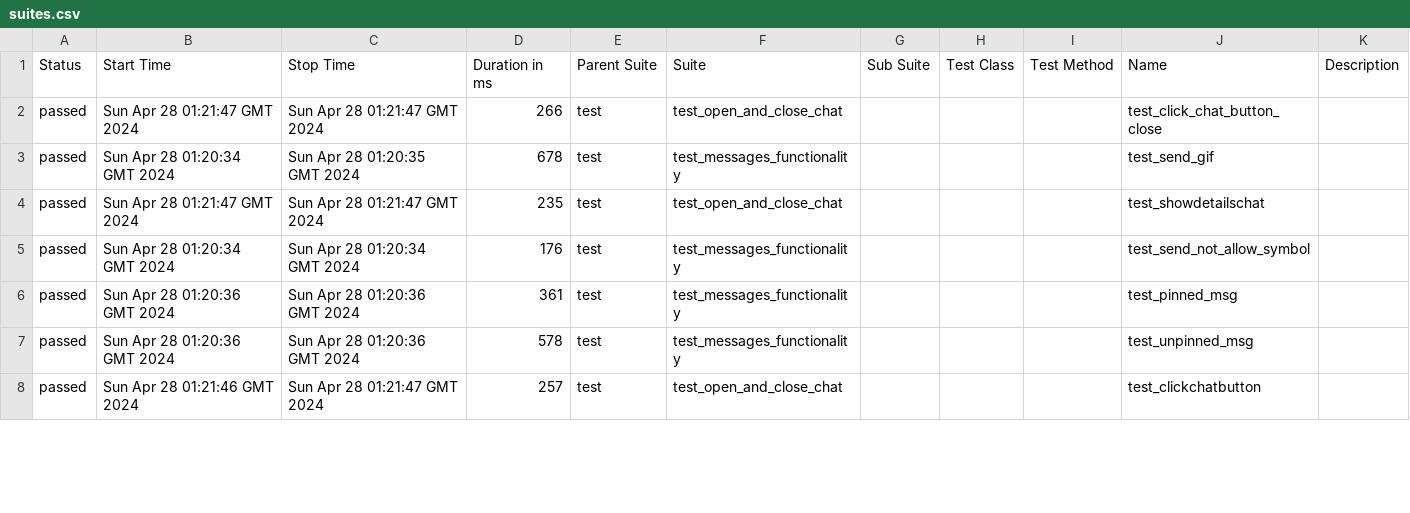
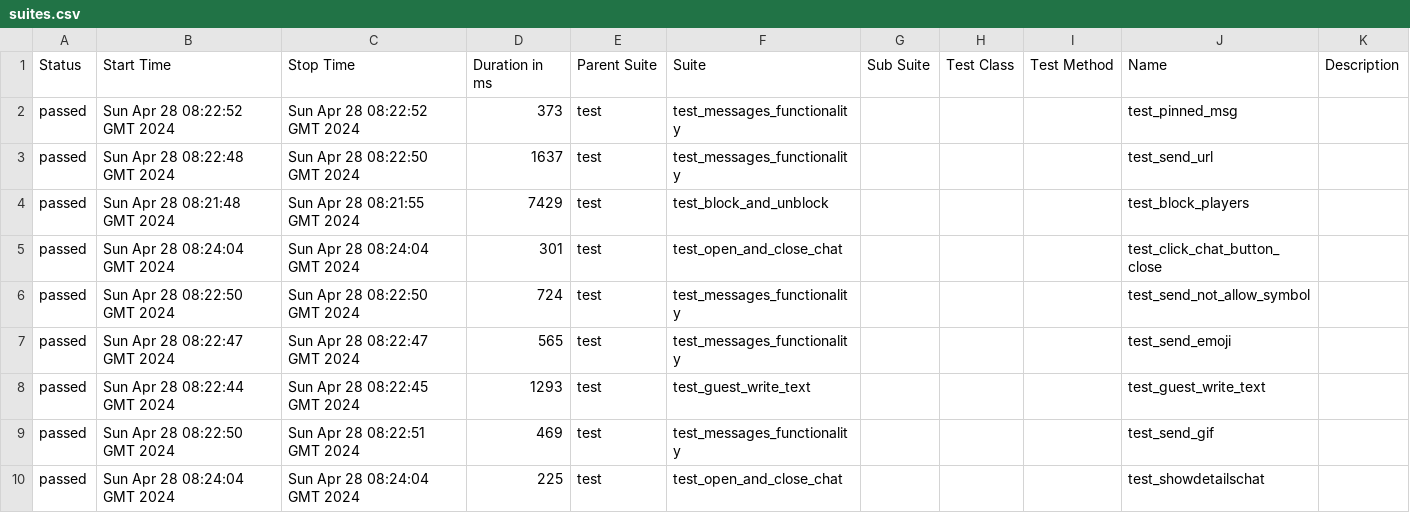
Before and after one commit to VladimirSaf95/ChatProject, a CSV file: data/suites.csv, drawn as a sheet; only a part is shown; the diff covers the shown part only.

Commit message:
Deploying to gh-pages from @ VladimirSaf95/ChatProject@da937cbf63d1af45d0021944f047c50247688d9a 🚀

```diff
--- a/data/suites.csv
+++ b/data/suites.csv
@@ -1,8 +1,10 @@
 "Status","Start Time","Stop Time","Duration in ms","Parent Suite","Suite","Sub Suite","Test Class","Test Method","Name","Description"
-"passed","Sun Apr 28 01:21:47 GMT 2024","Sun Apr 28 01:21:47 GMT 2024","266","test","test_open_and_close_chat","","","","test_click_chat_button_close",""
-"passed","Sun Apr 28 01:20:34 GMT 2024","Sun Apr 28 01:20:35 GMT 2024","678","test","test_messages_functionality","","","","test_send_gif",""
-"passed","Sun Apr 28 01:21:47 GMT 2024","Sun Apr 28 01:21:47 GMT 2024","235","test","test_open_and_close_chat","","","","test_showdetailschat",""
-"passed","Sun Apr 28 01:20:34 GMT 2024","Sun Apr 28 01:20:34 GMT 2024","176","test","test_messages_functionality","","","","test_send_not_allow_symbol",""
-"passed","Sun Apr 28 01:20:36 GMT 2024","Sun Apr 28 01:20:36 GMT 2024","361","test","test_messages_functionality","","","","test_pinned_msg",""
-"passed","Sun Apr 28 01:20:36 GMT 2024","Sun Apr 28 01:20:36 GMT 2024","578","test","test_messages_functionality","","","","test_unpinned_msg",""
-"passed","Sun Apr 28 01:21:46 GMT 2024","Sun Apr 28 01:21:47 GMT 2024","257","test","test_open_and_close_chat","","","","test_clickchatbutton",""
+"passed","Sun Apr 28 08:22:52 GMT 2024","Sun Apr 28 08:22:52 GMT 2024","373","test","test_messages_functionality","","","","test_pinned_msg",""
+"passed","Sun Apr 28 08:22:48 GMT 2024","Sun Apr 28 08:22:50 GMT 2024","1637","test","test_messages_functionality","","","","test_send_url",""
+"passed","Sun Apr 28 08:21:48 GMT 2024","Sun Apr 28 08:21:55 GMT 2024","7429","test","test_block_and_unblock","","","","test_block_players",""
+"passed","Sun Apr 28 08:24:04 GMT 2024","Sun Apr 28 08:24:04 GMT 2024","301","test","test_open_and_close_chat","","","","test_click_chat_button_close",""
+"passed","Sun Apr 28 08:22:50 GMT 2024","Sun Apr 28 08:22:50 GMT 2024","724","test","test_messages_functionality","","","","test_send_not_allow_symbol",""
+"passed","Sun Apr 28 08:22:47 GMT 2024","Sun Apr 28 08:22:47 GMT 2024","565","test","test_messages_functionality","","","","test_send_emoji",""
+"passed","Sun Apr 28 08:22:44 GMT 2024","Sun Apr 28 08:22:45 GMT 2024","1293","test","test_guest_write_text","","","","test_guest_write_text",""
+"passed","Sun Apr 28 08:22:50 GMT 2024","Sun Apr 28 08:22:51 GMT 2024","469","test","test_messages_functionality","","","","test_send_gif",""
+"passed","Sun Apr 28 08:24:04 GMT 2024","Sun Apr 28 08:24:04 GMT 2024","225","test","test_open_and_close_chat","","","","test_showdetailschat",""
```
Also changed, not shown: 2 added rows, 4 removed rows and 62 edited cells elsewhere in this file, data/behaviors.csv, 46 other files.
